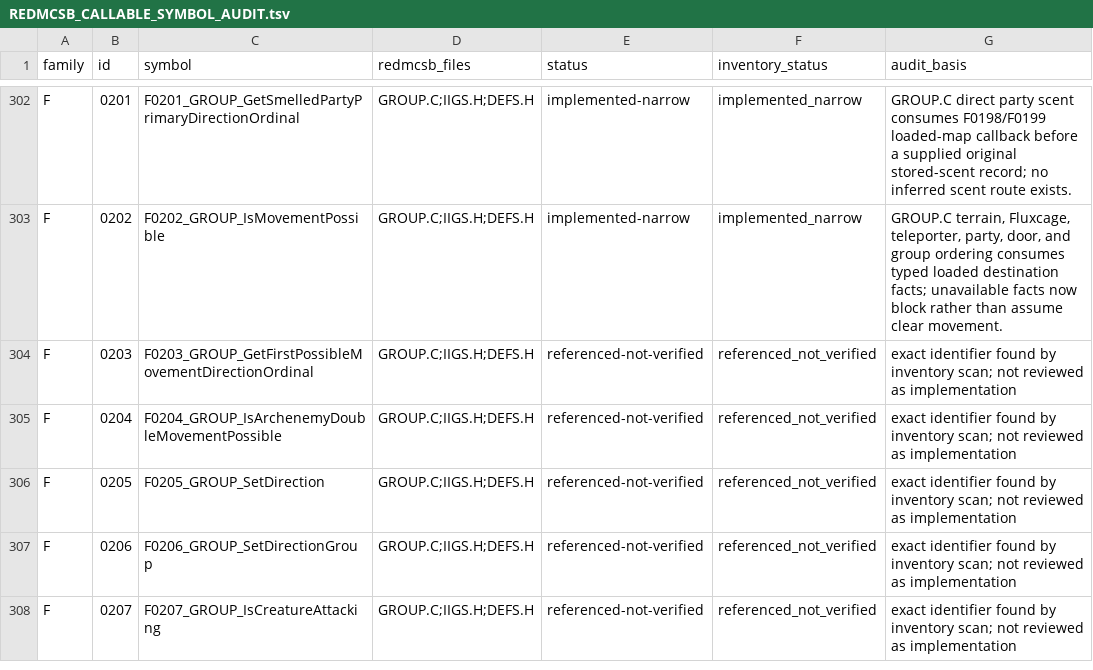
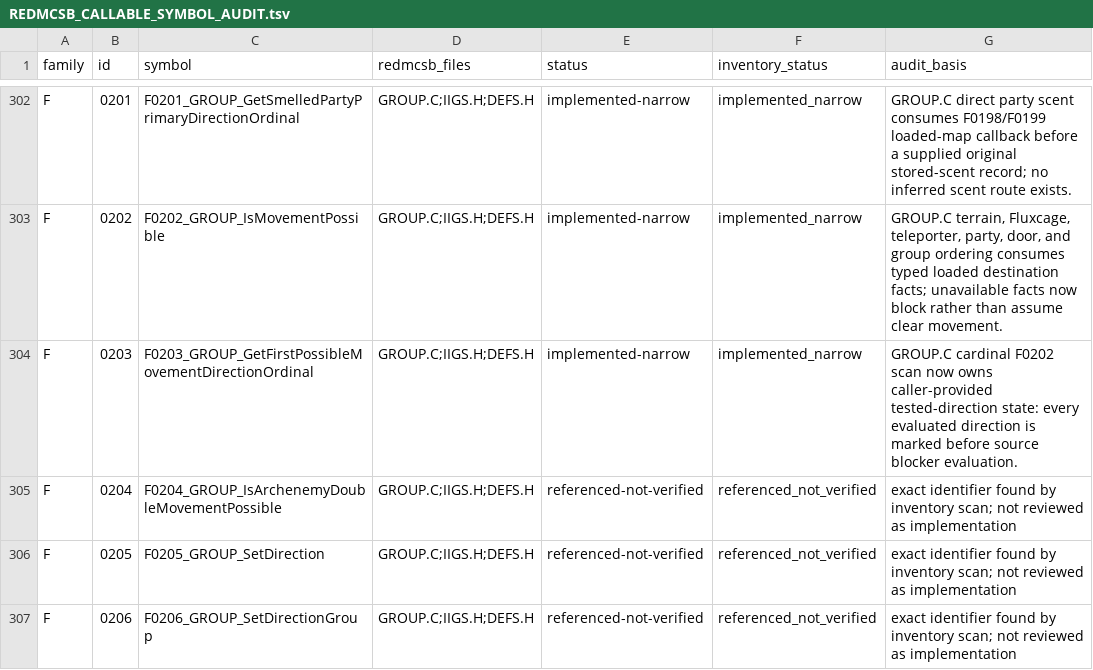
Before and after one commit to yeager/firestaff, a TSV file: docs/reference/audits/REDMCSB_CALLABLE_SYMBOL_AUDIT.tsv, drawn as a sheet; only a part is shown, gaps mark what is left out; the shorter side is filled out with more unchanged rows.

Commit message:
dm1: implement F0203 tested direction scan

```diff
--- a/docs/reference/audits/REDMCSB_CALLABLE_SYMBOL_AUDIT.tsv
+++ b/docs/reference/audits/REDMCSB_CALLABLE_SYMBOL_AUDIT.tsv
@@ -303,3 +303,3 @@ F	0201	F0201_GROUP_GetSmelledPartyPrimaryDirectionOrdinal	GROUP.C;IIGS.H;DEFS.H
 F	0202	F0202_GROUP_IsMovementPossible	GROUP.C;IIGS.H;DEFS.H	implemented-narrow	implemented_narrow	GROUP.C terrain, Fluxcage, teleporter, party, door, and group ordering consumes typed loaded destination facts; unavailable facts now block rather than assume clear movement.
-F	0203	F0203_GROUP_GetFirstPossibleMovementDirectionOrdinal	GROUP.C;IIGS.H;DEFS.H	referenced-not-verified	referenced_not_verified	exact identifier found by inventory scan; not reviewed as implementation
+F	0203	F0203_GROUP_GetFirstPossibleMovementDirectionOrdinal	GROUP.C;IIGS.H;DEFS.H	implemented-narrow	implemented_narrow	GROUP.C cardinal F0202 scan now owns caller-provided tested-direction state: every evaluated direction is marked before source blocker evaluation.
 F	0204	F0204_GROUP_IsArchenemyDoubleMovementPossible	GROUP.C;IIGS.H;DEFS.H	referenced-not-verified	referenced_not_verified	exact identifier found by inventory scan; not reviewed as implementation
```
Also changed, not shown: docs/reference/audits/REDMCSB_CALLABLE_SYMBOL_FULL_AUDIT.tsv, 5 other files.
